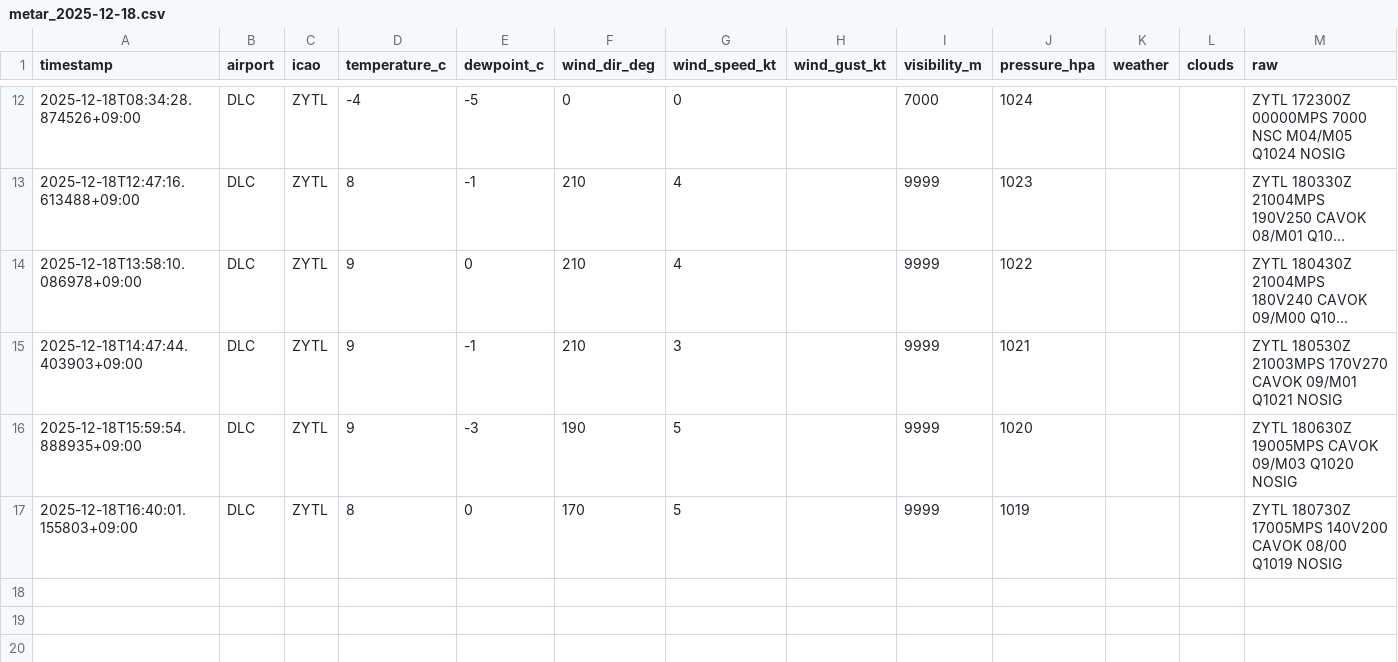
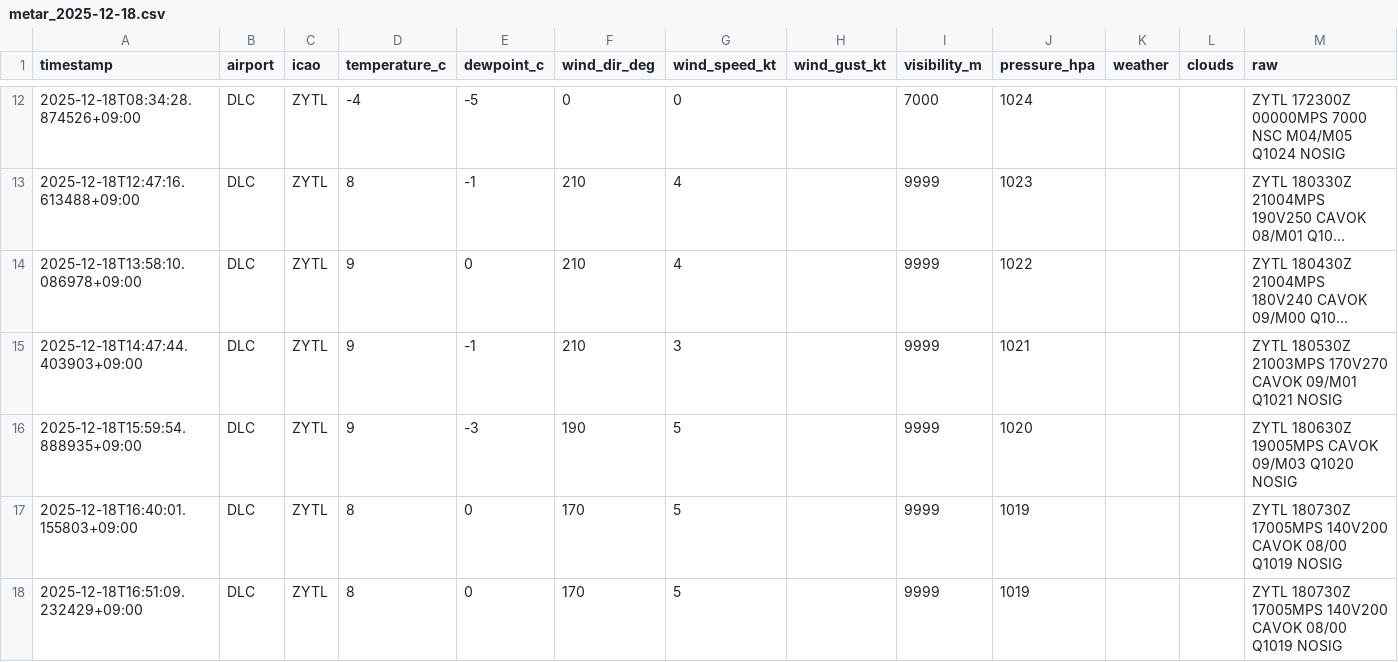
Before and after one commit to sun-1090/MATER-and-TAF, a CSV file: data/DLC/metar_2025-12-18.csv, drawn as a sheet; only a part is shown, gaps mark what is left out; long unchanged cells end in ….

```diff
--- a/data/DLC/metar_2025-12-18.csv
+++ b/data/DLC/metar_2025-12-18.csv
@@ -17 +17,2 @@ timestamp,airport,icao,temperature_c,dewpoint_c,wind_dir_deg,wind_speed_kt,wind_
 2025-12-18T16:40:01.155803+09:00,DLC,ZYTL,8,0,170,5,,9999,1019,,,ZYTL 180730Z 17005MPS 140V200 CAVOK 08/00 Q1019 NOSIG
+2025-12-18T16:51:09.232429+09:00,DLC,ZYTL,8,0,170,5,,9999,1019,,,ZYTL 180730Z 17005MPS 140V200 CAVOK 08/00 Q1019 NOSIG
```
Also changed, not shown: data/HND/metar_2025-12-18.csv, data/NRT/metar_2025-12-18.csv.
